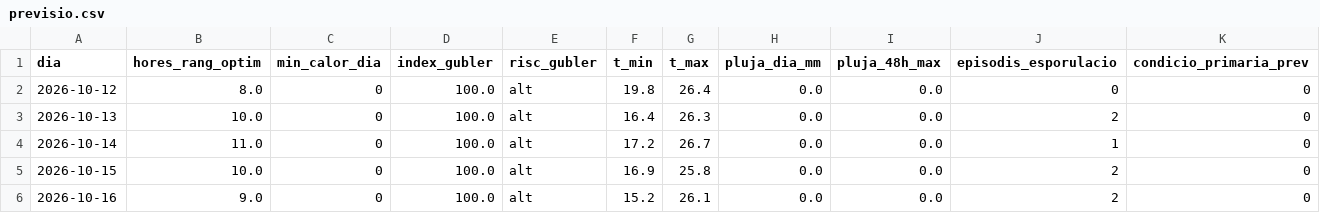
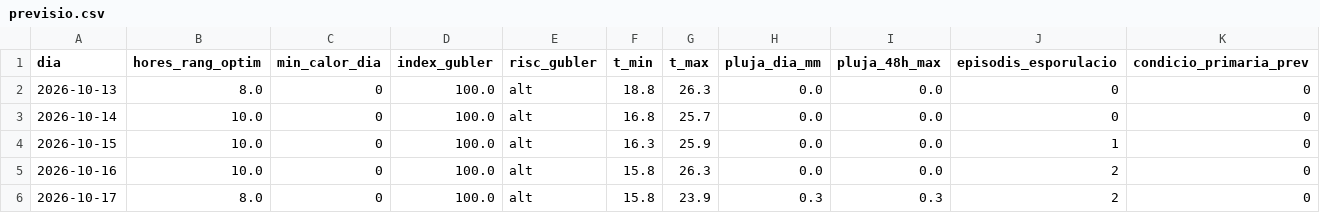
Before and after one commit to toninadalmas-tech/datos-vid-son-nadal, a CSV file: data/previsio.csv, drawn as a sheet.

```diff
--- a/data/previsio.csv
+++ b/data/previsio.csv
@@ -1,6 +1,6 @@
 dia,hores_rang_optim,min_calor_dia,index_gubler,risc_gubler,t_min,t_max,pluja_dia_mm,pluja_48h_max,episodis_esporulacio,condicio_primaria_prev
-2026-10-12,8.0,0,100.0,alt,19.8,26.4,0.0,0.0,0,0
-2026-10-13,10.0,0,100.0,alt,16.4,26.3,0.0,0.0,2,0
-2026-10-14,11.0,0,100.0,alt,17.2,26.7,0.0,0.0,1,0
-2026-10-15,10.0,0,100.0,alt,16.9,25.8,0.0,0.0,2,0
-2026-10-16,9.0,0,100.0,alt,15.2,26.1,0.0,0.0,2,0
+2026-10-13,8.0,0,100.0,alt,18.8,26.3,0.0,0.0,0,0
+2026-10-14,10.0,0,100.0,alt,16.8,25.7,0.0,0.0,0,0
+2026-10-15,10.0,0,100.0,alt,16.3,25.9,0.0,0.0,1,0
+2026-10-16,10.0,0,100.0,alt,15.8,26.3,0.0,0.0,2,0
+2026-10-17,8.0,0,100.0,alt,15.8,23.9,0.3,0.3,2,0
```
Also changed, not shown: data/historial.csv, 7 other files.
